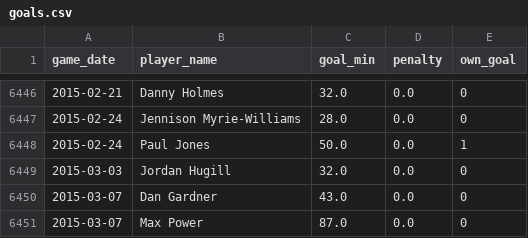
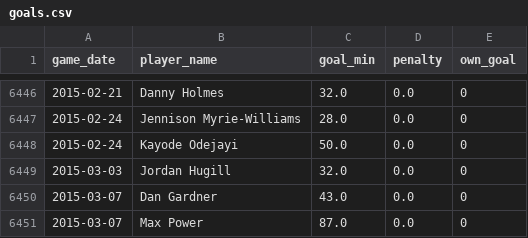
Before and after one commit to petebrown/pre-2023-data-prep, a CSV file: data/goals.csv, drawn as a sheet; only a part is shown, gaps mark what is left out.

Commit message:
2015-02-24 goal fix

```diff
--- a/data/goals.csv
+++ b/data/goals.csv
@@ -6447,3 +6447,3 @@ game_date,player_name,goal_min,penalty,own_goal
 2015-02-24,Jennison Myrie-Williams,28.0,0.0,0
-2015-02-24,Paul Jones,50.0,0.0,1
+2015-02-24,Kayode Odejayi,50.0,0.0,0
 2015-03-03,Jordan Hugill,32.0,0.0,0
```
Also changed, not shown: 1 other file.
